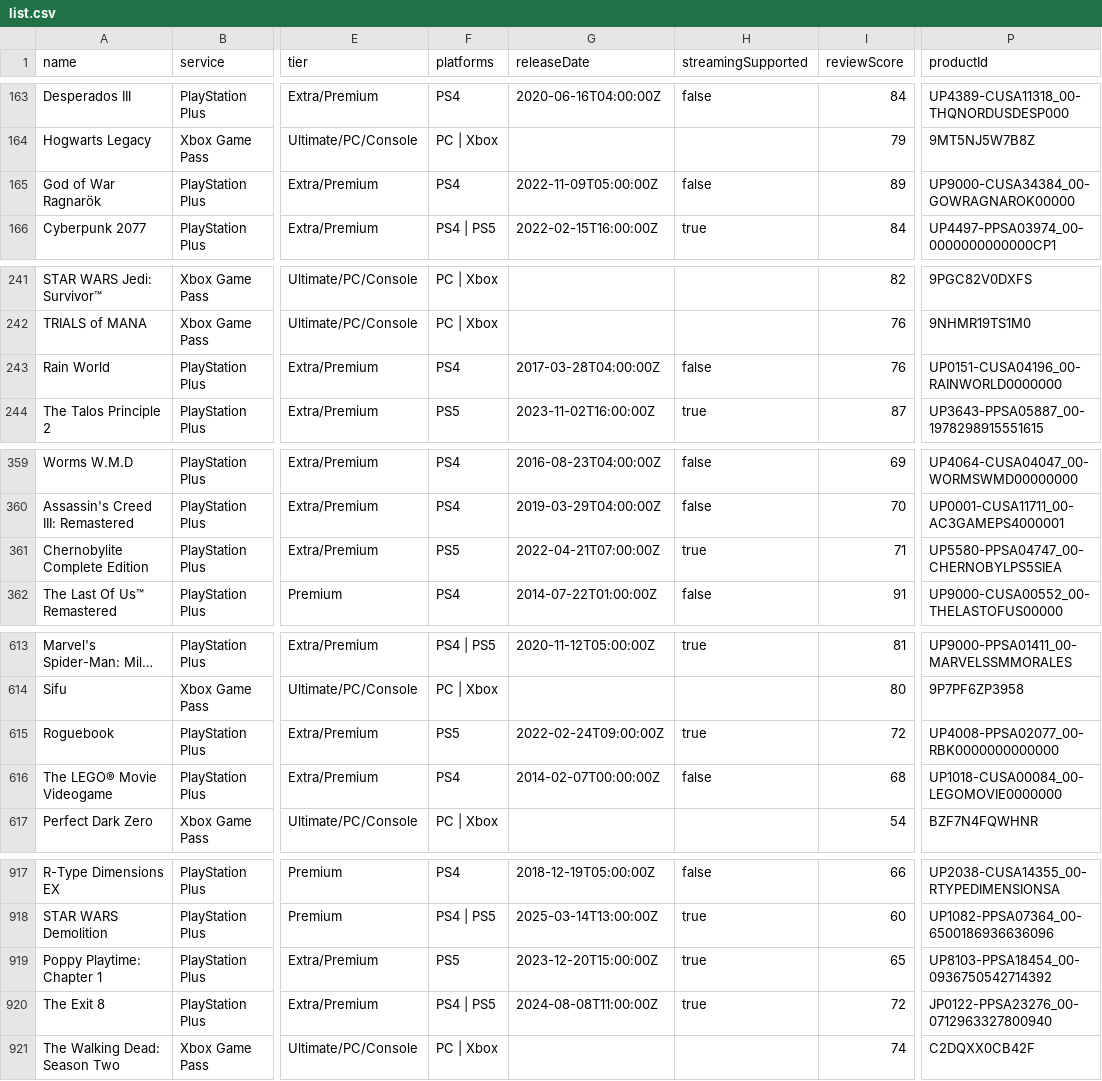
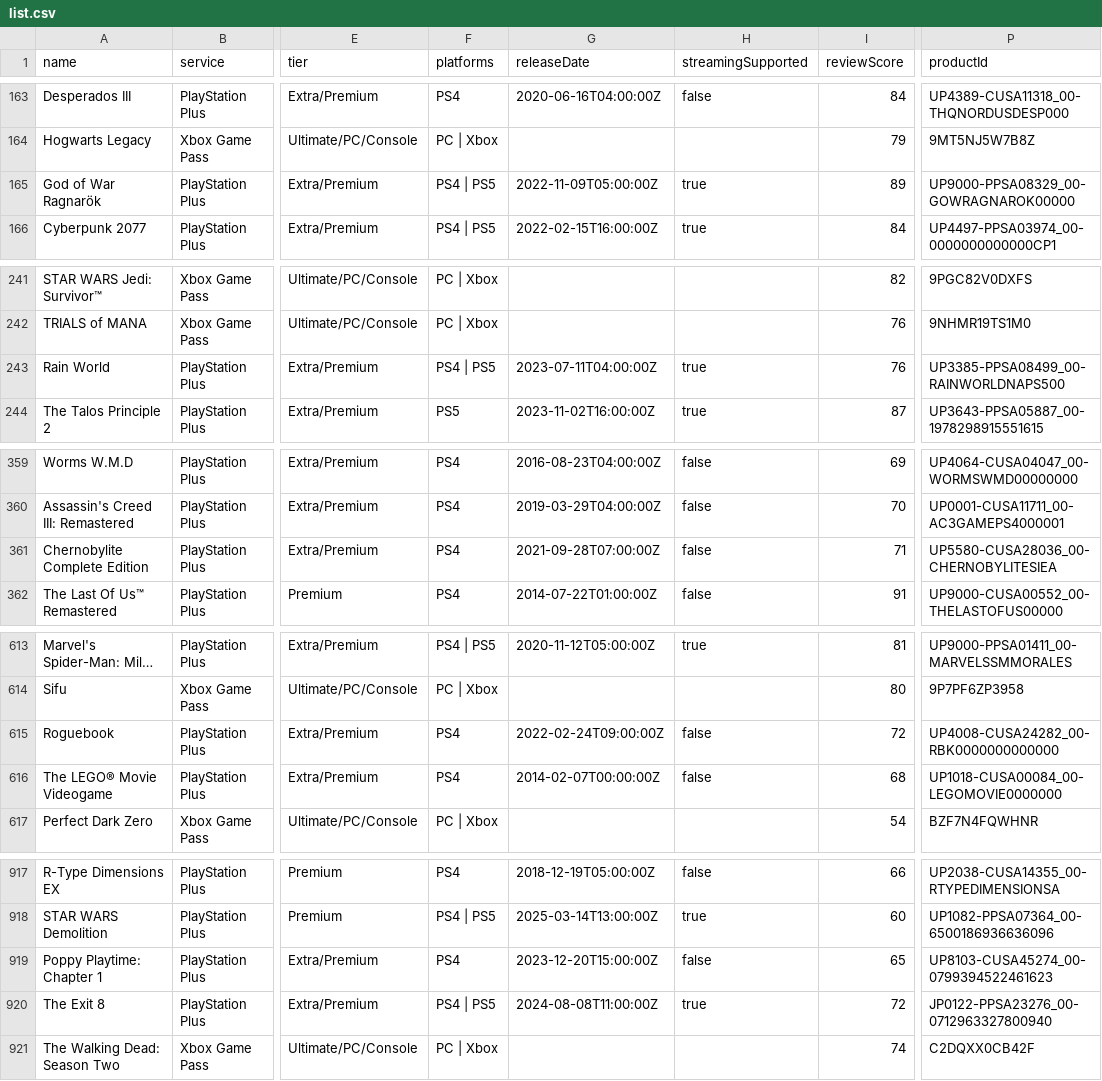
Before and after one commit to Xatpy/HowLongToBeatGamePass, a CSV file: data/list.csv, drawn as a sheet; only a part is shown, gaps mark what is left out; long unchanged cells end in …; the diff covers the shown part only; the diff names each change by its address in the sheet, - before the commit and + after, or states it on an @@ line.

```diff
--- a/data/list.csv
+++ b/data/list.csv
-F165 (platforms): PS4
+F165 (platforms): PS4 | PS5
-H165 (streamingSupported): false
+H165 (streamingSupported): true
-P165 (productId): UP9000-CUSA34384_00-GOWRAGNAROK00000
+P165 (productId): UP9000-PPSA08329_00-GOWRAGNAROK00000
-F243 (platforms): PS4
+F243 (platforms): PS4 | PS5
-G243 (releaseDate): 2017-03-28T04:00:00Z
+G243 (releaseDate): 2023-07-11T04:00:00Z
-H243 (streamingSupported): false
+H243 (streamingSupported): true
-P243 (productId): UP0151-CUSA04196_00-RAINWORLD0000000
+P243 (productId): UP3385-PPSA08499_00-RAINWORLDNAPS500
-F361 (platforms): PS5
+F361 (platforms): PS4
-G361 (releaseDate): 2022-04-21T07:00:00Z
+G361 (releaseDate): 2021-09-28T07:00:00Z
-H361 (streamingSupported): true
+H361 (streamingSupported): false
-P361 (productId): UP5580-PPSA04747_00-CHERNOBYLPS5SIEA
+P361 (productId): UP5580-CUSA28036_00-CHERNOBYLITESIEA
-F615 (platforms): PS5
+F615 (platforms): PS4
-H615 (streamingSupported): true
+H615 (streamingSupported): false
-P615 (productId): UP4008-PPSA02077_00-RBK0000000000000
+P615 (productId): UP4008-CUSA24282_00-RBK0000000000000
-F919 (platforms): PS5
+F919 (platforms): PS4
-H919 (streamingSupported): true
+H919 (streamingSupported): false
-P919 (productId): UP8103-PPSA18454_00-0936750542714392
+P919 (productId): UP8103-CUSA45274_00-0799394522461623
```
Also changed, not shown: 2 edited cells elsewhere in this file, 3 other files.
